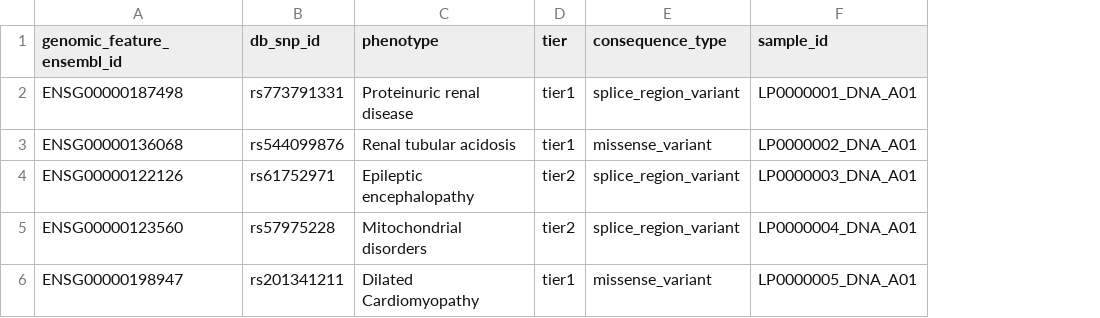
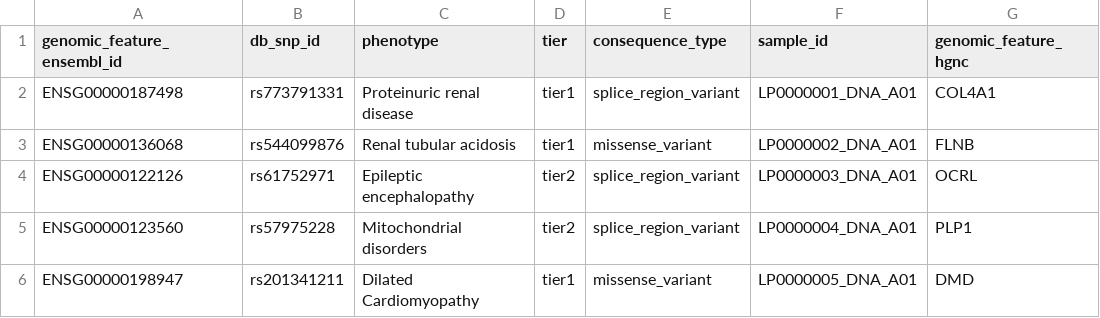
Before and after one commit to genomicsengland/gel_to_opentargets, a TSV file: sample.tsv, drawn as a sheet; the diff names each change by its address in the sheet, - before the commit and + after, or states it on an @@ line.

Commit message:
Add HGNC to sample TSV Add urls section to variant2disease and gene2variant since these are required by the front-end even though not required in the schema

```diff
--- a/sample.tsv
+++ b/sample.tsv
+column G (genomic_feature_hgnc), rows 2-6: COL4A1 | FLNB | OCRL | PLP1 | DMD
```
Also changed, not shown: 1 other file.
